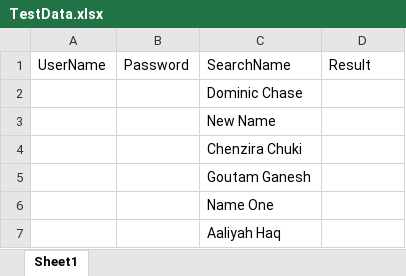
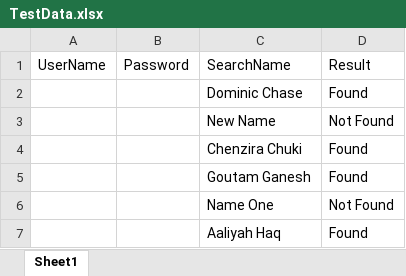
Before and after one commit to mallesha5/orangeHRM-parameterization-git, an Excel workbook: orangeHRM-parameterization-git/target/test-classes/TestData.xlsx, sheet Sheet1, drawn as a sheet; values as stored, in another font and other column widths than the file's, no borders; the diff names each change by its address in the sheet, - before the commit and + after, or states it on an @@ line.

```diff
--- a/orangeHRM-parameterization-git/target/test-classes/TestData.xlsx (sheet Sheet1)
+++ b/orangeHRM-parameterization-git/target/test-classes/TestData.xlsx (sheet Sheet1)
-D2: (empty)
+D2: Found
-D3: (empty)
+D3: Not Found
-D4:D5: (empty)
+D4:D5: Found
-D6: (empty)
+D6: Not Found
-D7: (empty)
+D7: Found
```
Also changed, not shown: 2 other files.
